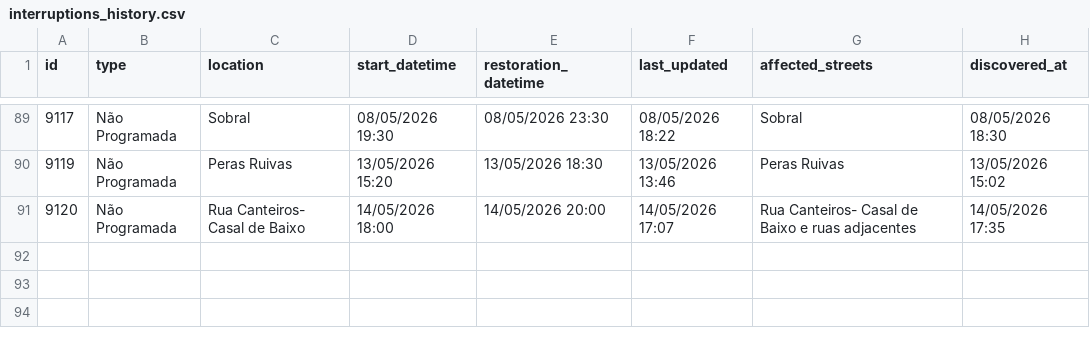
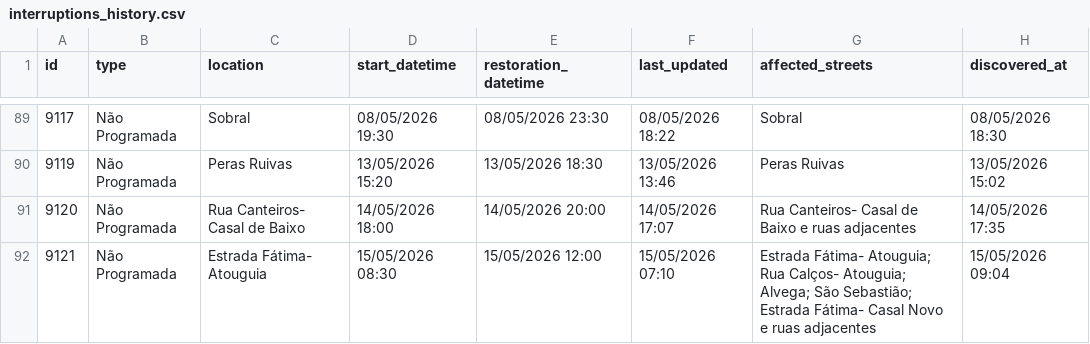
Before and after one commit to gadelhas/ourem.xyz, a CSV file: bewater/interruptions_history.csv, drawn as a sheet; only a part is shown, gaps mark what is left out; the diff names each change by its address in the sheet, - before the commit and + after, or states it on an @@ line.

```diff
--- a/bewater/interruptions_history.csv
+++ b/bewater/interruptions_history.csv
+row 92: 9121 | Não Programada | Estrada Fátima- Atouguia | 15/05/2026 08:30 | 15/05/2026 12:00 | 15/05/2026 07:10 | Estrada Fátima- Atouguia; Rua Calços- Atouguia; Alvega; São Sebastião; Estrada Fátima- Casal Novo e ruas adjacentes | 15/05/2026 09:04
```
Also changed, not shown: 1 other file.
